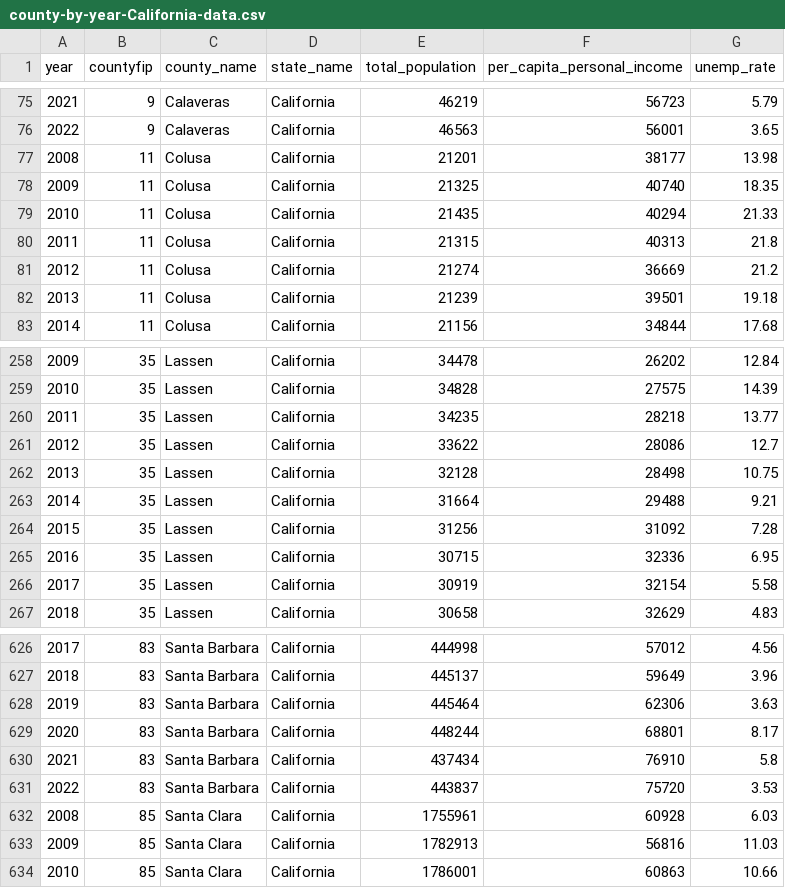
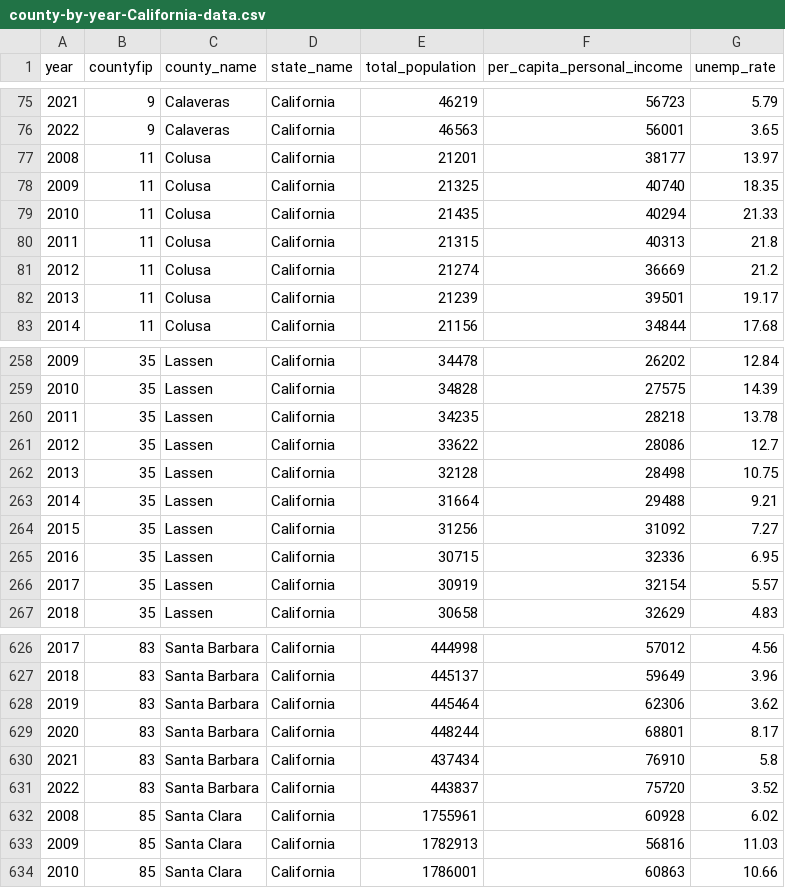
Before and after one commit to mackaytc/R-resources, a CSV file: data/county-level-CA-data/county-by-year-California-data.csv, drawn as a sheet; only a part is shown, gaps mark what is left out; the diff covers the shown part only.

```diff
--- a/data/county-level-CA-data/county-by-year-California-data.csv
+++ b/data/county-level-CA-data/county-by-year-California-data.csv
@@ -76,3 +76,3 @@ year,countyfip,county_name,state_name,total_population,per_capita_personal_incom
 2022,9,Calaveras,California,46563,56001,3.65
-2008,11,Colusa,California,21201,38177,13.98
+2008,11,Colusa,California,21201,38177,13.97
 2009,11,Colusa,California,21325,40740,18.35
@@ -81,3 +81,3 @@ year,countyfip,county_name,state_name,total_population,per_capita_personal_incom
 2012,11,Colusa,California,21274,36669,21.2
-2013,11,Colusa,California,21239,39501,19.18
+2013,11,Colusa,California,21239,39501,19.17
 2014,11,Colusa,California,21156,34844,17.68
@@ -259,3 +259,3 @@ year,countyfip,county_name,state_name,total_population,per_capita_personal_incom
 2010,35,Lassen,California,34828,27575,14.39
-2011,35,Lassen,California,34235,28218,13.77
+2011,35,Lassen,California,34235,28218,13.78
 2012,35,Lassen,California,33622,28086,12.7
@@ -263,5 +263,5 @@ year,countyfip,county_name,state_name,total_population,per_capita_personal_incom
 2014,35,Lassen,California,31664,29488,9.21
-2015,35,Lassen,California,31256,31092,7.28
+2015,35,Lassen,California,31256,31092,7.27
 2016,35,Lassen,California,30715,32336,6.95
-2017,35,Lassen,California,30919,32154,5.58
+2017,35,Lassen,California,30919,32154,5.57
 2018,35,Lassen,California,30658,32629,4.83
@@ -627,7 +627,7 @@ year,countyfip,county_name,state_name,total_population,per_capita_personal_incom
 2018,83,Santa Barbara,California,445137,59649,3.96
-2019,83,Santa Barbara,California,445464,62306,3.63
+2019,83,Santa Barbara,California,445464,62306,3.62
 2020,83,Santa Barbara,California,448244,68801,8.17
 2021,83,Santa Barbara,California,437434,76910,5.8
-2022,83,Santa Barbara,California,443837,75720,3.53
-2008,85,Santa Clara,California,1755961,60928,6.03
+2022,83,Santa Barbara,California,443837,75720,3.52
+2008,85,Santa Clara,California,1755961,60928,6.02
 2009,85,Santa Clara,California,1782913,56816,11.03
```
Also changed, not shown: 38 edited cells elsewhere in this file, data/crime-data-state-by-year/crime-data-state-by-year.csv, data/longer-run-state-level-data/longer-run-state-by-year-data.csv, 5 other files.
